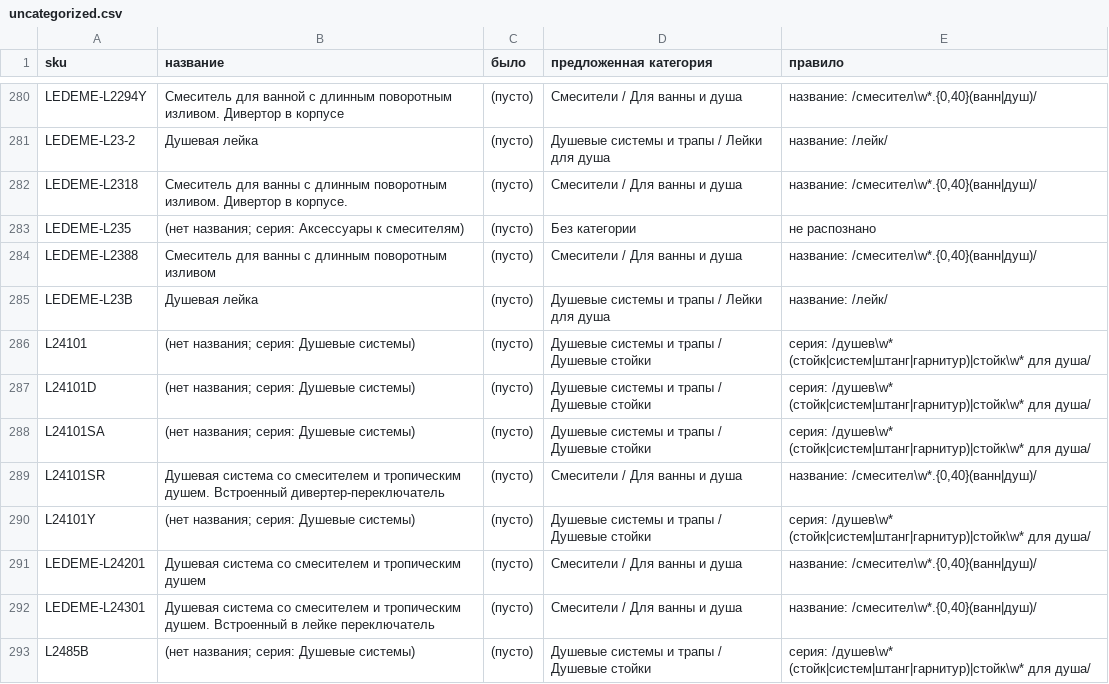
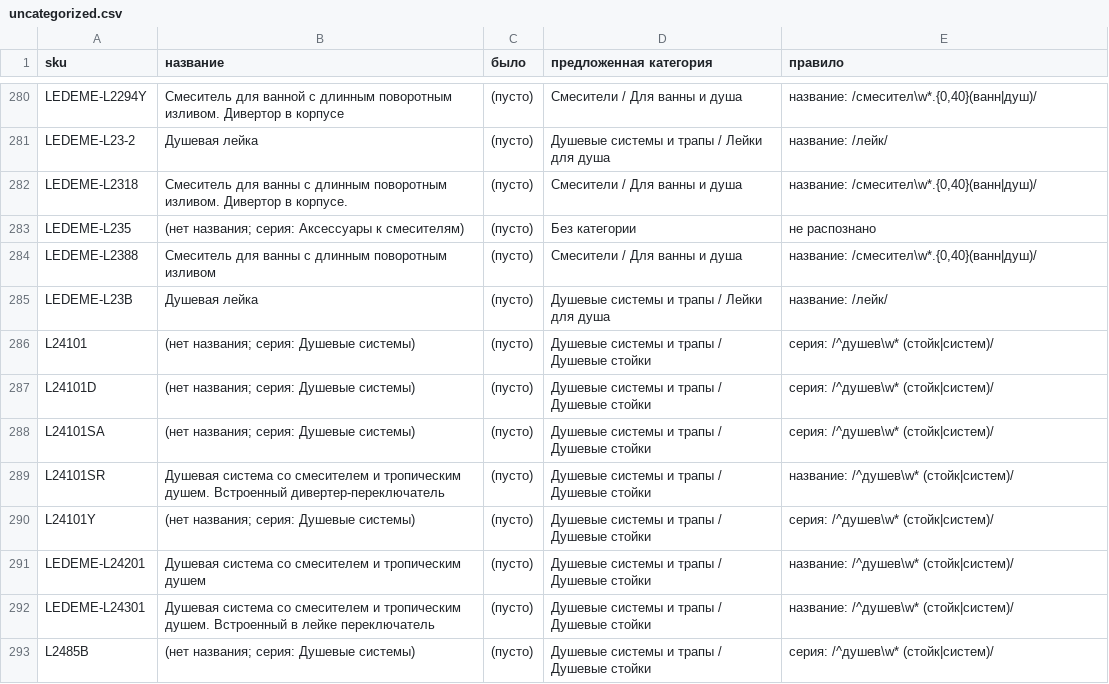
Before and after one commit to zalex350/baza-petrovich, a CSV file: docs/catalog/uncategorized.csv, drawn as a sheet; only a part is shown, gaps mark what is left out; the diff covers the shown part only.

```diff
--- a/docs/catalog/uncategorized.csv
+++ b/docs/catalog/uncategorized.csv
@@ -285,9 +285,9 @@ LEDEME-L2388;"Смеситель для ванны с длинным повор
 LEDEME-L23B;"Душевая лейка";(пусто);"Душевые системы и трапы / Лейки для душа";"название: /лейк/"
-L24101;"(нет названия; серия: Душевые системы)";(пусто);"Душевые системы и трапы / Душевые стойки";"серия: /душев\w* (стойк|систем|штанг|гарнитур)|стойк\w* для душа/"
-L24101D;"(нет названия; серия: Душевые системы)";(пусто);"Душевые системы и трапы / Душевые стойки";"серия: /душев\w* (стойк|систем|штанг|гарнитур)|стойк\w* для душа/"
-L24101SA;"(нет названия; серия: Душевые системы)";(пусто);"Душевые системы и трапы / Душевые стойки";"серия: /душев\w* (стойк|систем|штанг|гарнитур)|стойк\w* для душа/"
-L24101SR;"Душевая система со смесителем и тропическим душем. Встроенный дивертер-переключатель";(пусто);"Смесители / Для ванны и душа";"название: /смесител\w*.{0,40}(ванн|душ)/"
-L24101Y;"(нет названия; серия: Душевые системы)";(пусто);"Душевые системы и трапы / Душевые стойки";"серия: /душев\w* (стойк|систем|штанг|гарнитур)|стойк\w* для душа/"
-LEDEME-L24201;"Душевая система со смесителем и тропическим душем";(пусто);"Смесители / Для ванны и душа";"название: /смесител\w*.{0,40}(ванн|душ)/"
-LEDEME-L24301;"Душевая система со смесителем и тропическим душем. Встроенный в лейке переключатель";(пусто);"Смесители / Для ванны и душа";"название: /смесител\w*.{0,40}(ванн|душ)/"
-L2485B;"(нет названия; серия: Душевые системы)";(пусто);"Душевые системы и трапы / Душевые стойки";"серия: /душев\w* (стойк|систем|штанг|гарнитур)|стойк\w* для душа/"
+L24101;"(нет названия; серия: Душевые системы)";(пусто);"Душевые системы и трапы / Душевые стойки";"серия: /^душев\w* (стойк|систем)/"
+L24101D;"(нет названия; серия: Душевые системы)";(пусто);"Душевые системы и трапы / Душевые стойки";"серия: /^душев\w* (стойк|систем)/"
+L24101SA;"(нет названия; серия: Душевые системы)";(пусто);"Душевые системы и трапы / Душевые стойки";"серия: /^душев\w* (стойк|систем)/"
+L24101SR;"Душевая система со смесителем и тропическим душем. Встроенный дивертер-переключатель";(пусто);"Душевые системы и трапы / Душевые стойки";"название: /^душев\w* (стойк|систем)/"
+L24101Y;"(нет названия; серия: Душевые системы)";(пусто);"Душевые системы и трапы / Душевые стойки";"серия: /^душев\w* (стойк|систем)/"
+LEDEME-L24201;"Душевая система со смесителем и тропическим душем";(пусто);"Душевые системы и трапы / Душевые стойки";"название: /^душев\w* (стойк|систем)/"
+LEDEME-L24301;"Душевая система со смесителем и тропическим душем. Встроенный в лейке переключатель";(пусто);"Душевые системы и трапы / Душевые стойки";"название: /^душев\w* (стойк|систем)/"
+L2485B;"(нет названия; серия: Душевые системы)";(пусто);"Душевые системы и трапы / Душевые стойки";"серия: /^душев\w* (стойк|систем)/"
```
Also changed, not shown: 2 removed rows and 103 edited cells elsewhere in this file, 8 other files.
